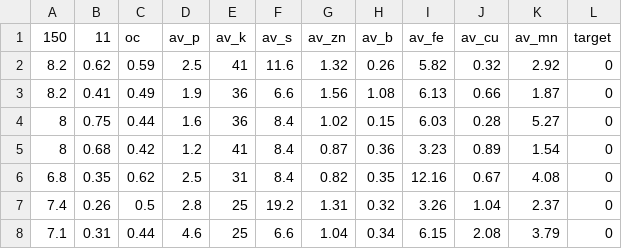
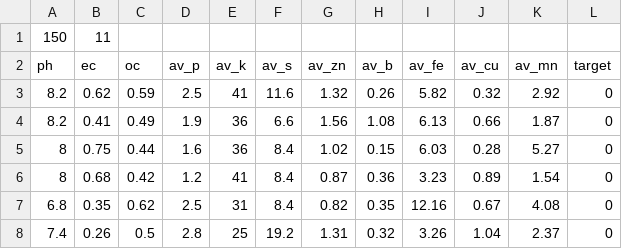
Before and after one commit to ChRakesh27/soil-fertility, a CSV file: upload/soil dataset.csv, drawn as a sheet; only a part is shown; the shorter side is filled out with more unchanged rows.

```diff
--- a/upload/soil dataset.csv
+++ b/upload/soil dataset.csv
@@ -1,2 +1,3 @@
-150,11,oc,av_p,av_k,av_s,av_zn,av_b,av_fe,av_cu,av_mn,target
+150,11,,,,,,,,,,
+ph,ec,oc,av_p,av_k,av_s,av_zn,av_b,av_fe,av_cu,av_mn,target
 8.2,0.62,0.59,2.5,41,11.6,1.32,0.26,5.82,0.32,2.92,0
```
Also changed, not shown: 16 other files.
